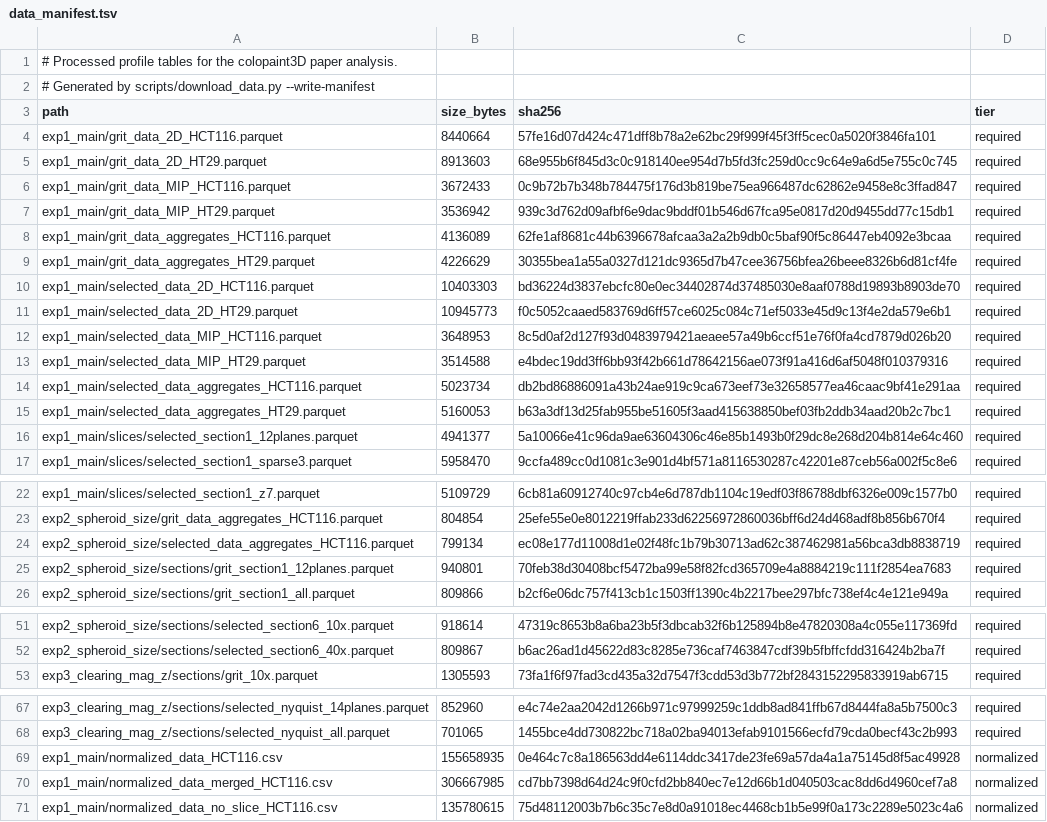
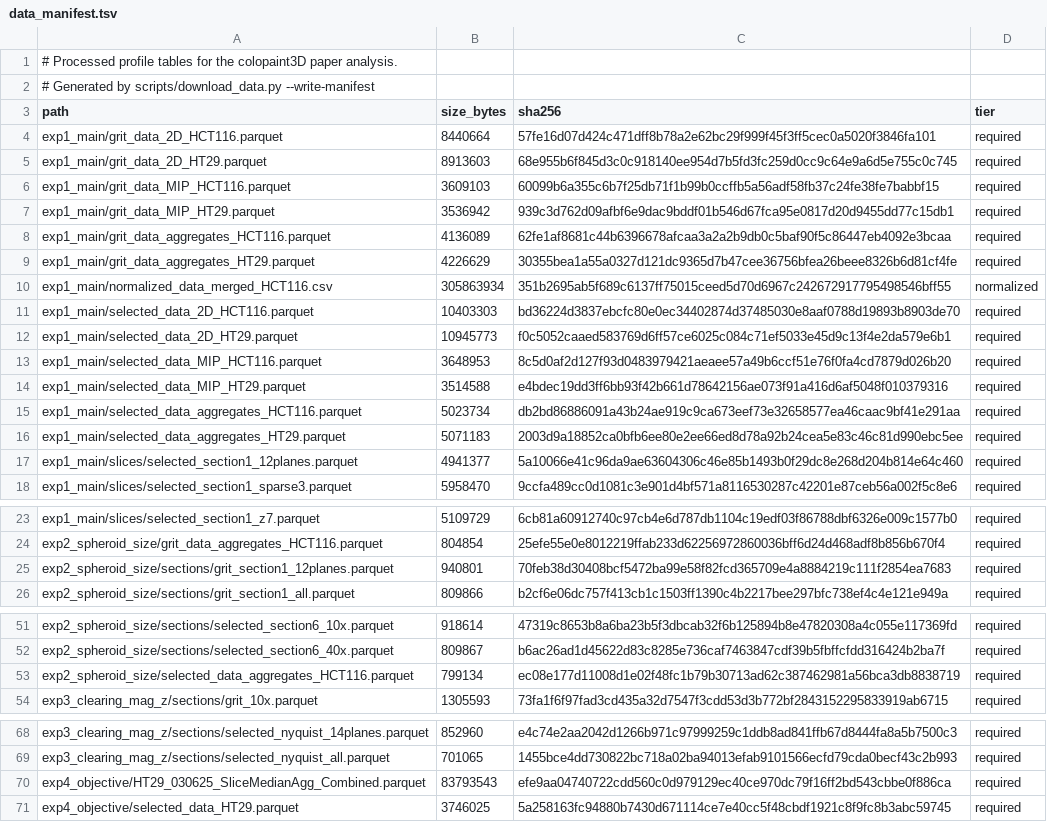
Before and after one commit to pharmbio/colopaint3D, a TSV file: scripts/data_manifest.tsv, drawn as a sheet; only a part is shown, gaps mark what is left out.

```diff
--- a/scripts/data_manifest.tsv
+++ b/scripts/data_manifest.tsv
@@ -5,3 +5,3 @@ exp1_main/grit_data_2D_HCT116.parquet	8440664	57fe16d07d424c471dff8b78a2e62bc29f
 exp1_main/grit_data_2D_HT29.parquet	8913603	68e955b6f845d3c0c918140ee954d7b5fd3fc259d0cc9c64e9a6d5e755c0c745	required
-exp1_main/grit_data_MIP_HCT116.parquet	3672433	0c9b72b7b348b784475f176d3b819be75ea966487dc62862e9458e8c3ffad847	required
+exp1_main/grit_data_MIP_HCT116.parquet	3609103	60099b6a355c6b7f25db71f1b99b0ccffb5a56adf58fb37c24fe38fe7babbf15	required
 exp1_main/grit_data_MIP_HT29.parquet	3536942	939c3d762d09afbf6e9dac9bddf01b546d67fca95e0817d20d9455dd77c15db1	required
@@ -9,2 +9,3 @@ exp1_main/grit_data_aggregates_HCT116.parquet	4136089	62fe1af8681c44b6396678afca
 exp1_main/grit_data_aggregates_HT29.parquet	4226629	30355bea1a55a0327d121dc9365d7b47cee36756bfea26beee8326b6d81cf4fe	required
+exp1_main/normalized_data_merged_HCT116.csv	305863934	351b2695ab5f689c6137ff75015ceed5d70d6967c242672917795498546bff55	normalized
 exp1_main/selected_data_2D_HCT116.parquet	10403303	bd36224d3837ebcfc80e0ec34402874d37485030e8aaf0788d19893b8903de70	required
@@ -14,3 +15,3 @@ exp1_main/selected_data_MIP_HT29.parquet	3514588	e4bdec19dd3ff6bb93f42b661d78642
 exp1_main/selected_data_aggregates_HCT116.parquet	5023734	db2bd86886091a43b24ae919c9ca673eef73e32658577ea46caac9bf41e291aa	required
-exp1_main/selected_data_aggregates_HT29.parquet	5160053	b63a3df13d25fab955be51605f3aad415638850bef03fb2ddb34aad20b2c7bc1	required
+exp1_main/selected_data_aggregates_HT29.parquet	5071183	2003d9a18852ca0bfb6ee80e2ee66ed8d78a92b24cea5e83c46c81d990ebc5ee	required
 exp1_main/slices/selected_section1_12planes.parquet	4941377	5a10066e41c96da9ae63604306c46e85b1493b0f29dc8e268d204b814e64c460	required
@@ -23,3 +24,2 @@ exp1_main/slices/selected_section1_z7.parquet	5109729	6cb81a60912740c97cb4e6d787
 exp2_spheroid_size/grit_data_aggregates_HCT116.parquet	804854	25efe55e0e8012219ffab233d62256972860036bff6d24d468adf8b856b670f4	required
-exp2_spheroid_size/selected_data_aggregates_HCT116.parquet	799134	ec08e177d11008d1e02f48fc1b79b30713ad62c387462981a56bca3db8838719	required
 exp2_spheroid_size/sections/grit_section1_12planes.parquet	940801	70feb38d30408bcf5472ba99e58f82fcd365709e4a8884219c111f2854ea7683	required
@@ -52,2 +52,3 @@ exp2_spheroid_size/sections/selected_section6_10x.parquet	918614	47319c8653b8a6b
 exp2_spheroid_size/sections/selected_section6_40x.parquet	809867	b6ac26ad1d45622d83c8285e736caf7463847cdf39b5fbffcfdd316424b2ba7f	required
+exp2_spheroid_size/selected_data_aggregates_HCT116.parquet	799134	ec08e177d11008d1e02f48fc1b79b30713ad62c387462981a56bca3db8838719	required
 exp3_clearing_mag_z/sections/grit_10x.parquet	1305593	73fa1f6f97fad3cd435a32d7547f3cdd53d3b772bf2843152295833919ab6715	required
@@ -68,4 +69,3 @@ exp3_clearing_mag_z/sections/selected_nyquist_14planes.parquet	852960	e4c74e2aa2
 exp3_clearing_mag_z/sections/selected_nyquist_all.parquet	701065	1455bce4dd730822bc718a02ba94013efab9101566ecfd79cda0becf43c2b993	required
-exp1_main/normalized_data_HCT116.csv	155658935	0e464c7c8a186563dd4e6114ddc3417de23fe69a57da4a1a75145d8f5ac49928	normalized
-exp1_main/normalized_data_merged_HCT116.csv	306667985	cd7bb7398d64d24c9f0cfd2bb840ec7e12d66b1d040503cac8dd6d4960cef7a8	normalized
-exp1_main/normalized_data_no_slice_HCT116.csv	135780615	75d48112003b7b6c35c7e8d0a91018ec4468cb1b5e99f0a173c2289e5023c4a6	normalized
+exp4_objective/HT29_030625_SliceMedianAgg_Combined.parquet	83793543	efe9aa04740722cdd560c0d979129ec40ce970dc79f16ff2bd543cbbe0f886ca	required
+exp4_objective/selected_data_HT29.parquet	3746025	5a258163fc94880b7430d671114ce7e40cc5f48cbdf1921c8f9fc8b3abc59745	required
```
Also changed, not shown: source_data/Fig2g_after.csv, source_data/Fig2g_before.csv, 40 other files.
